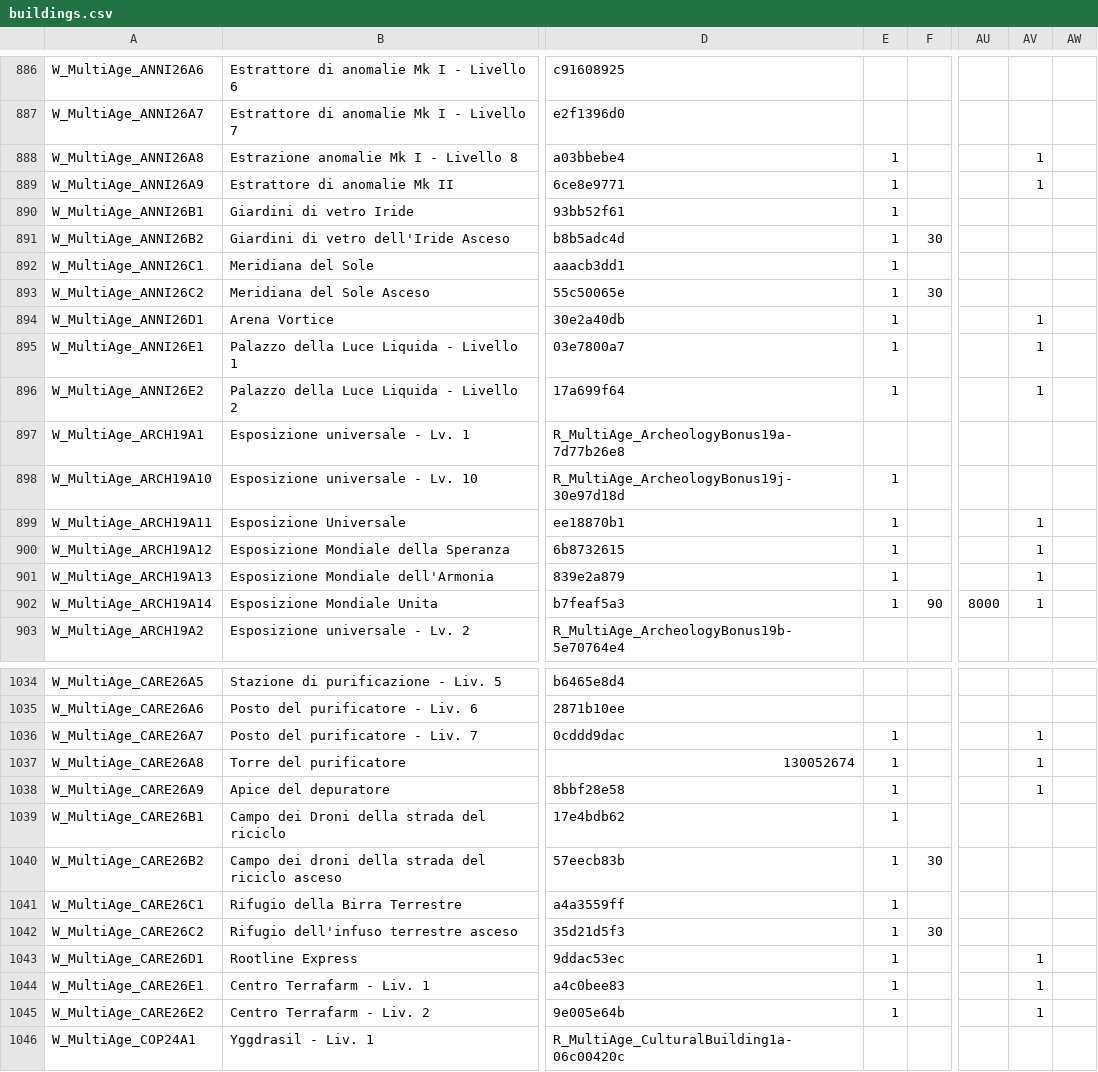
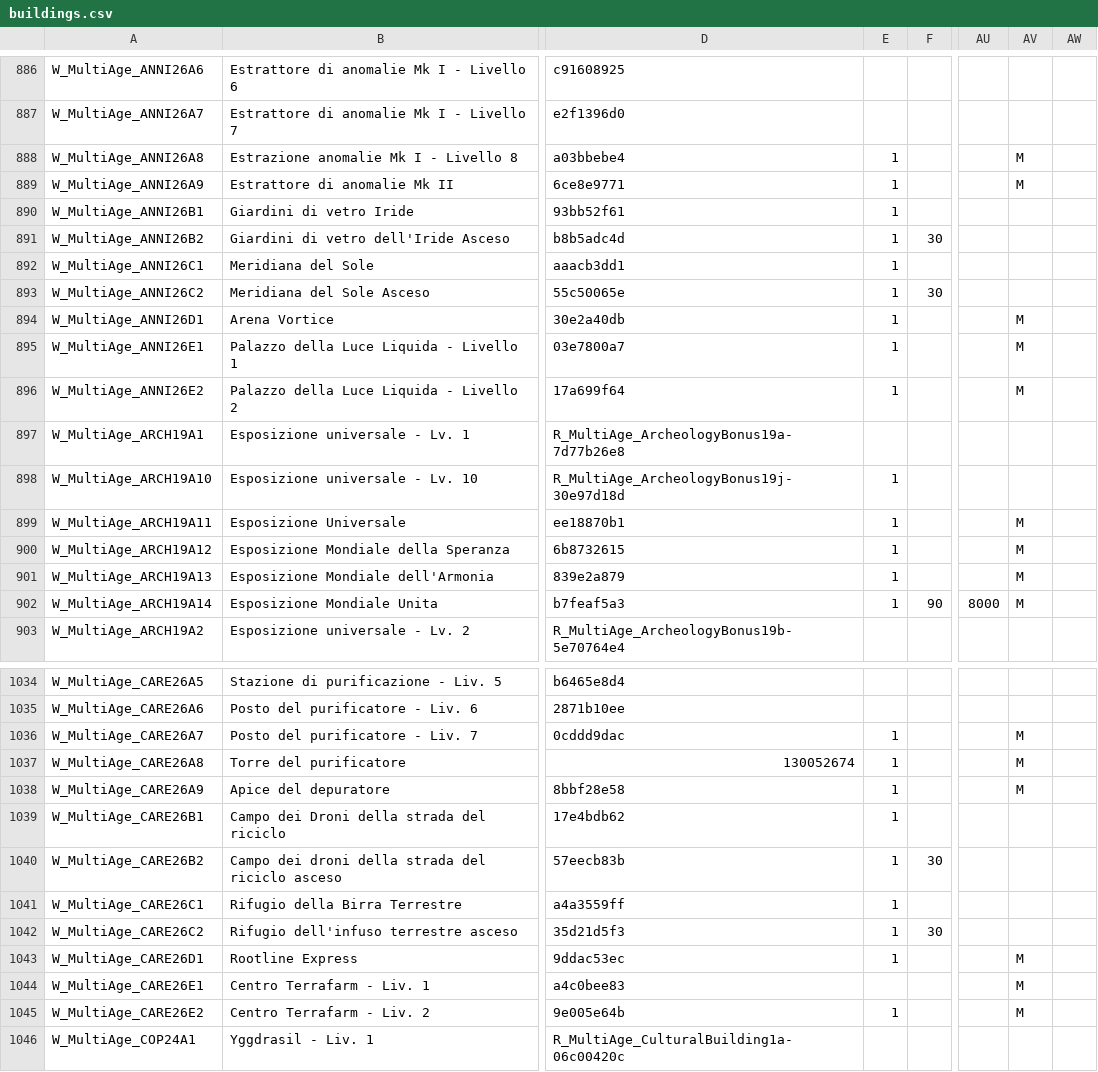
Before and after one commit to sdrushi2/foe-optimizer, a CSV file: src/assets/buildings.csv, drawn as a sheet; only a part is shown, gaps mark what is left out; the diff covers the shown part only; the diff names each change by its address in the sheet, - before the commit and + after, or states it on an @@ line.

```diff
--- a/src/assets/buildings.csv
+++ b/src/assets/buildings.csv
-AV888:AV889: 1
+AV888:AV889: M
-AV894:AV896: 1
+AV894:AV896: M
-AV899:AV902: 1
+AV899:AV902: M
-AV1036:AV1038: 1
+AV1036:AV1038: M
-AV1043:AV1045: 1
+AV1043:AV1045: M
-E1044: 1
+E1044: (empty)
```
Also changed, not shown: 80 edited cells elsewhere in this file, src/assets/allies.csv, 6 other files.
